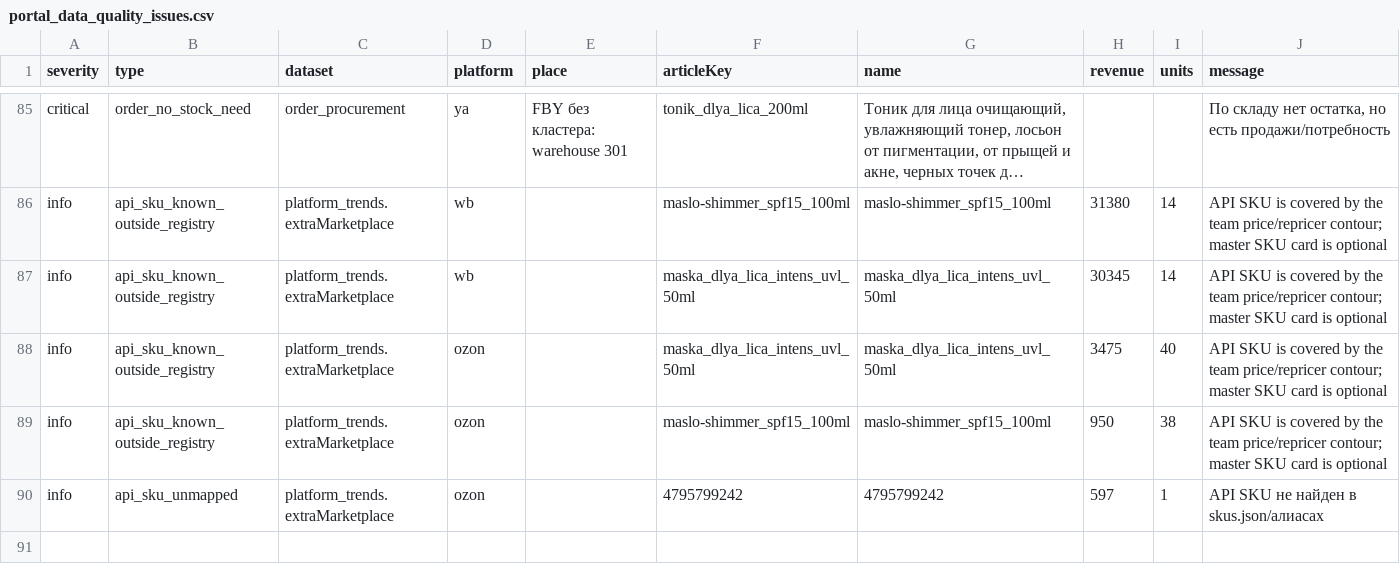
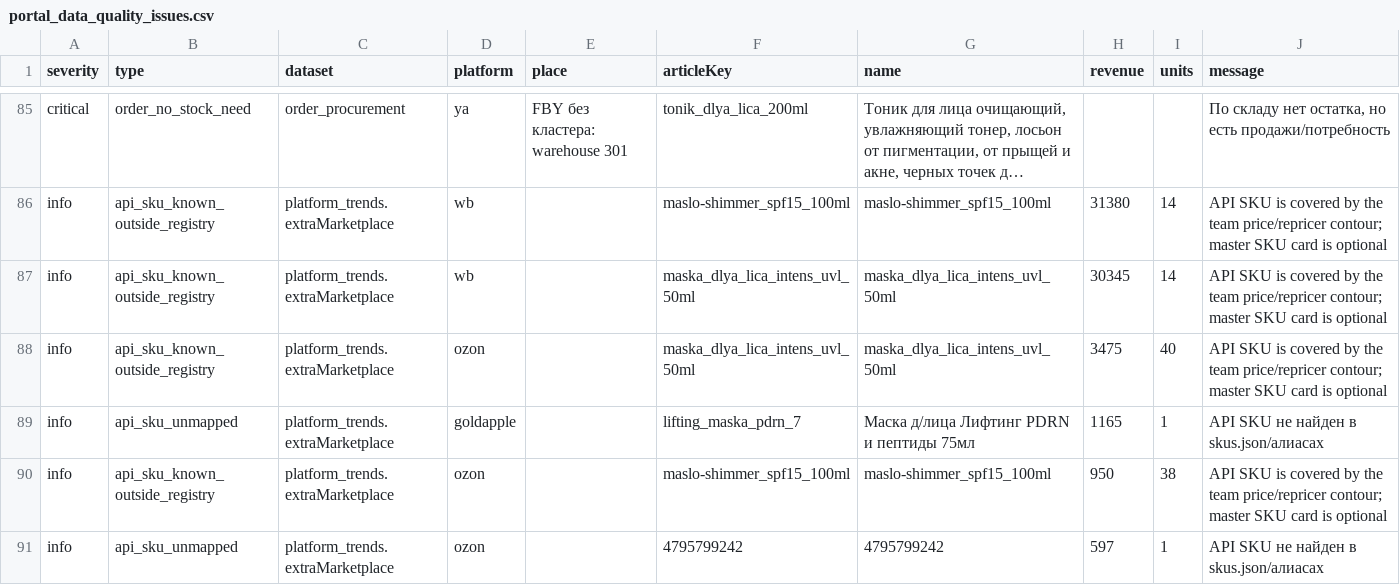
Before and after one commit to Alisia777/Harisma, a CSV file: data/portal_data_quality_issues.csv, drawn as a sheet; only a part is shown, gaps mark what is left out; long unchanged cells end in …; the diff names each change by its address in the sheet, - before the commit and + after, or states it on an @@ line.

Commit message:
[portal-full-update] Refresh retail networks through July 28

```diff
--- a/data/portal_data_quality_issues.csv
+++ b/data/portal_data_quality_issues.csv
+row 89: info | api_sku_unmapped | platform_trends.extraMarketplace | goldapple |  | lifting_maska_pdrn_7 | Маска д/лица Лифтинг PDRN и пептиды 75мл | 1165 | 1 | API SKU не найден в skus.json/алиасах
```
Also changed, not shown: 22 other files.
